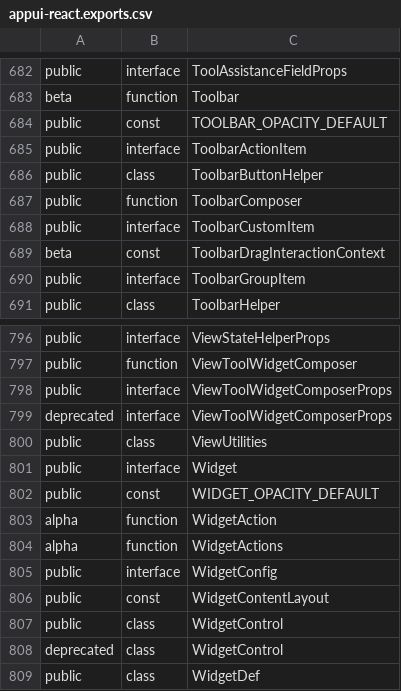
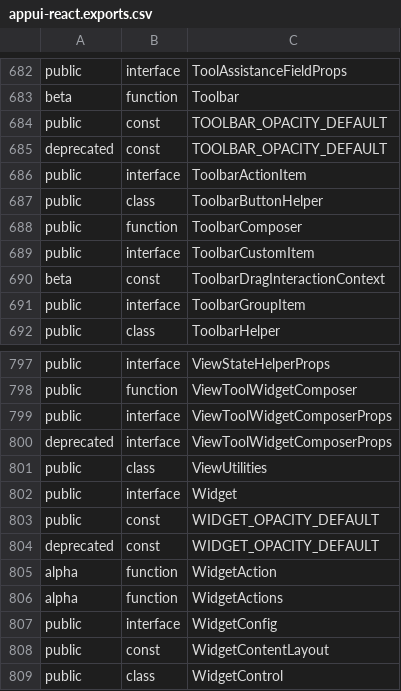
Before and after one commit to iTwin/appui, a CSV file: common/api/summary/appui-react.exports.csv, drawn as a sheet; only a part is shown, gaps mark what is left out; the shorter side is filled out with more unchanged rows.

Commit message:
Deprecated toolbar and widget opacity settings (#1615)
* Change default widget opacity to 1

* Ability to invalidate settings stored via AppUiSettings

* Deprecate opacity settings

* Remove test-app defaults

* Remove glass effect

* Reword deprecation message

* pnpm changeset

* npm run extract-api

* Fix unit test

* Update snap

* Fix changeset

* Changeset for core-react

```diff
--- a/common/api/summary/appui-react.exports.csv
+++ b/common/api/summary/appui-react.exports.csv
@@ -684,2 +684,3 @@ beta;function;Toolbar
 public;const;TOOLBAR_OPACITY_DEFAULT
+deprecated;const;TOOLBAR_OPACITY_DEFAULT
 public;interface;ToolbarActionItem
@@ -802,2 +803,3 @@ public;interface;Widget
 public;const;WIDGET_OPACITY_DEFAULT
+deprecated;const;WIDGET_OPACITY_DEFAULT
 alpha;function;WidgetAction
```
Also changed, not shown: common/api/summary/components-react.exports.csv, 31 other files.
